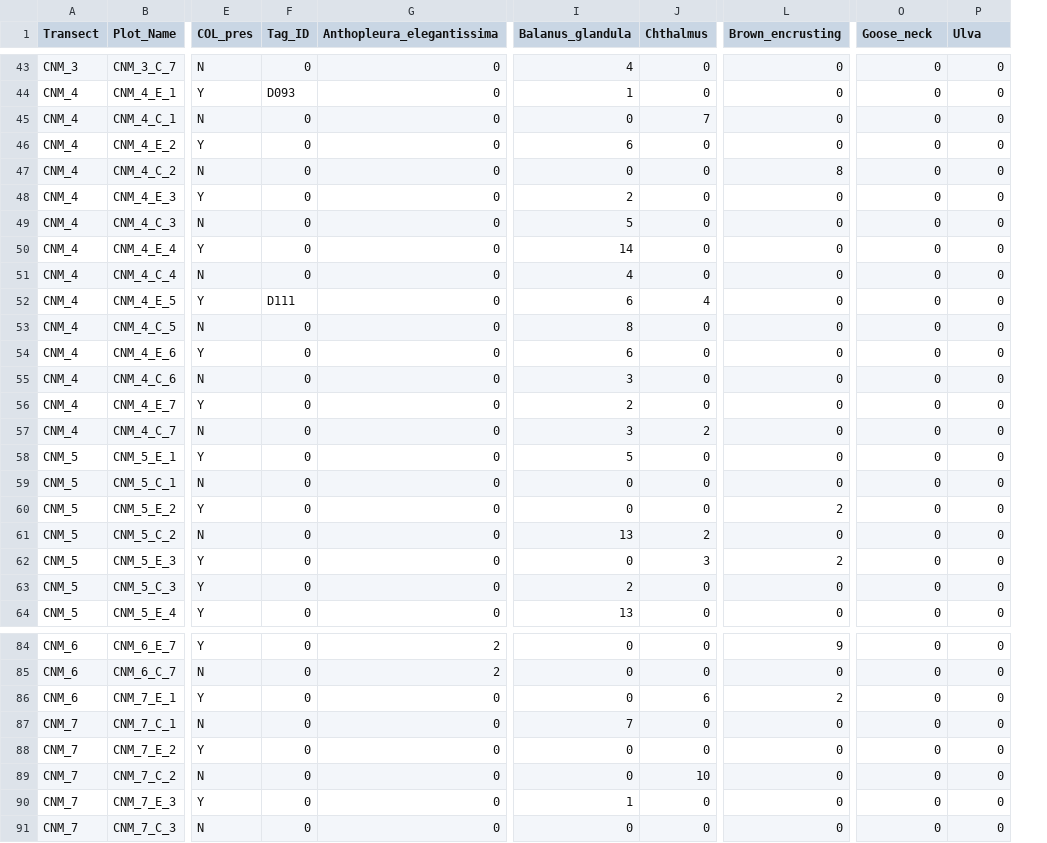
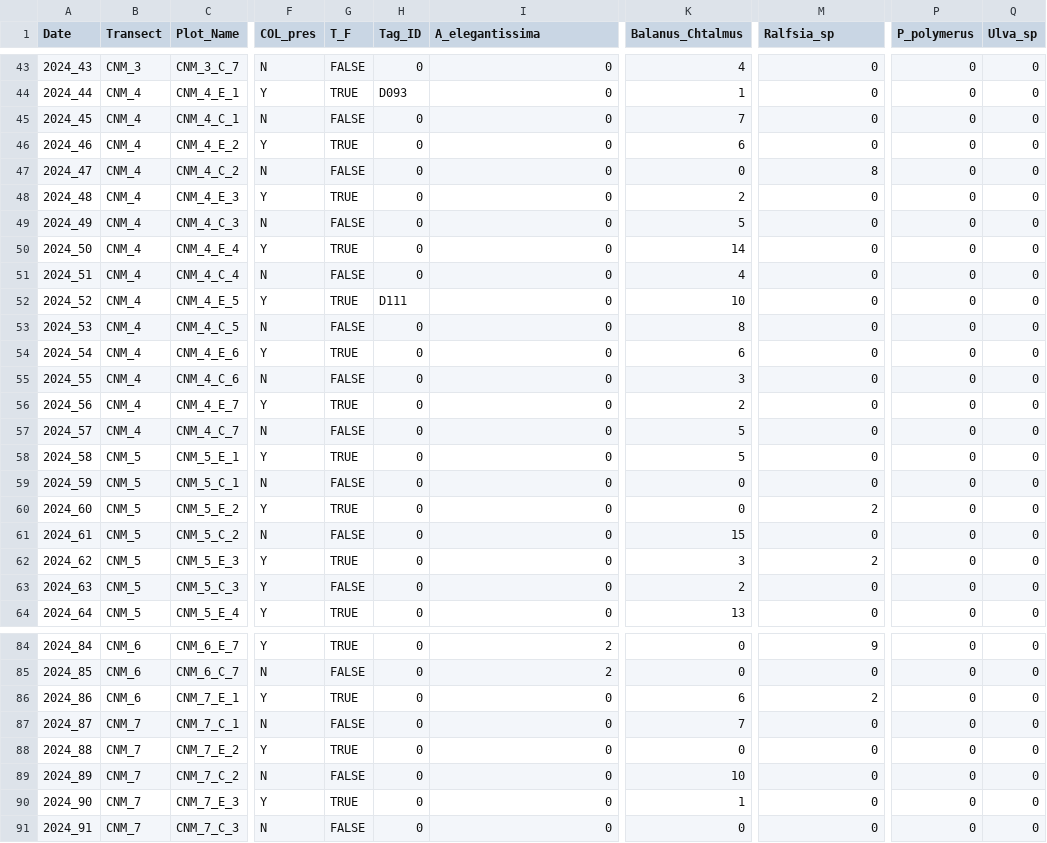
Before and after one commit to cfajardo7/CSUN_THESIS, a CSV file: Data/2024_02_CNM_Sessile_Data.csv, drawn as a sheet; only a part is shown, gaps mark what is left out; removed rows and columns are numbered as before the commit, all else as after; the diff covers the shown part only; the diff names each change by its address in the sheet, - before the commit and + after, or states it on an @@ line.

```diff
--- a/Data/2024_02_CNM_Sessile_Data.csv
+++ b/Data/2024_02_CNM_Sessile_Data.csv
+column A (Date), rows 43-64: 2024_43 | 2024_44 | 2024_45 | 2024_46 | 2024_47 | 2024_48 | 2024_49 | 2024_50 | 2024_51 | 2024_52 | 2024_53 | 2024_54 | 2024_55 | 2024_56 | 2024_57 | 2024_58 | 2024_59 | 2024_60 | 2024_61 | 2024_62 | 2024_63 | 2024_64; rows 84-91: 2024_84 | 2024_85 | 2024_86 | 2024_87 | 2024_88 | 2024_89 | 2024_90 | 2024_91
+column G (T_F), rows 43-64: FALSE | TRUE | FALSE | TRUE | FALSE | TRUE | FALSE | TRUE | FALSE | TRUE | FALSE | TRUE | FALSE | TRUE | FALSE | TRUE | FALSE | TRUE | FALSE | TRUE | FALSE | TRUE; rows 84-91: TRUE | FALSE | TRUE | FALSE | TRUE | FALSE | TRUE | FALSE
-column J (Chthalmus), rows 43-64: 0 | 0 | 7 | 0 | 0 | 0 | 0 | 0 | 0 | 4 | 0 | 0 | 0 | 0 | 2 | 0 | 0 | 0 | 2 | 3 | 0 | 0; rows 84-91: 0 | 0 | 6 | 0 | 0 | 10 | 0 | 0
-I1: Anthopleura_elegantissima
+I1: A_elegantissima
-K1: Balanus_glandula
+K1: Balanus_Chtalmus
-M1: Brown_encrusting
+M1: Ralfsia_sp
-P1: Goose_neck
+P1: P_polymerus
-Q1: Ulva
+Q1: Ulva_sp
-K45 (Balanus_Chtalmus): 0
+K45 (Balanus_Chtalmus): 7
-K52 (Balanus_Chtalmus): 6
+K52 (Balanus_Chtalmus): 10
-K57 (Balanus_Chtalmus): 3
+K57 (Balanus_Chtalmus): 5
-K61 (Balanus_Chtalmus): 13
+K61 (Balanus_Chtalmus): 15
-K62 (Balanus_Chtalmus): 0
+K62 (Balanus_Chtalmus): 3
-K86 (Balanus_Chtalmus): 0
+K86 (Balanus_Chtalmus): 6
-K89 (Balanus_Chtalmus): 0
+K89 (Balanus_Chtalmus): 10
```
Also changed, not shown: 7 edited cells elsewhere in this file, Data/2024_02_CNM_Mobile_Data.csv, 5 other files.
